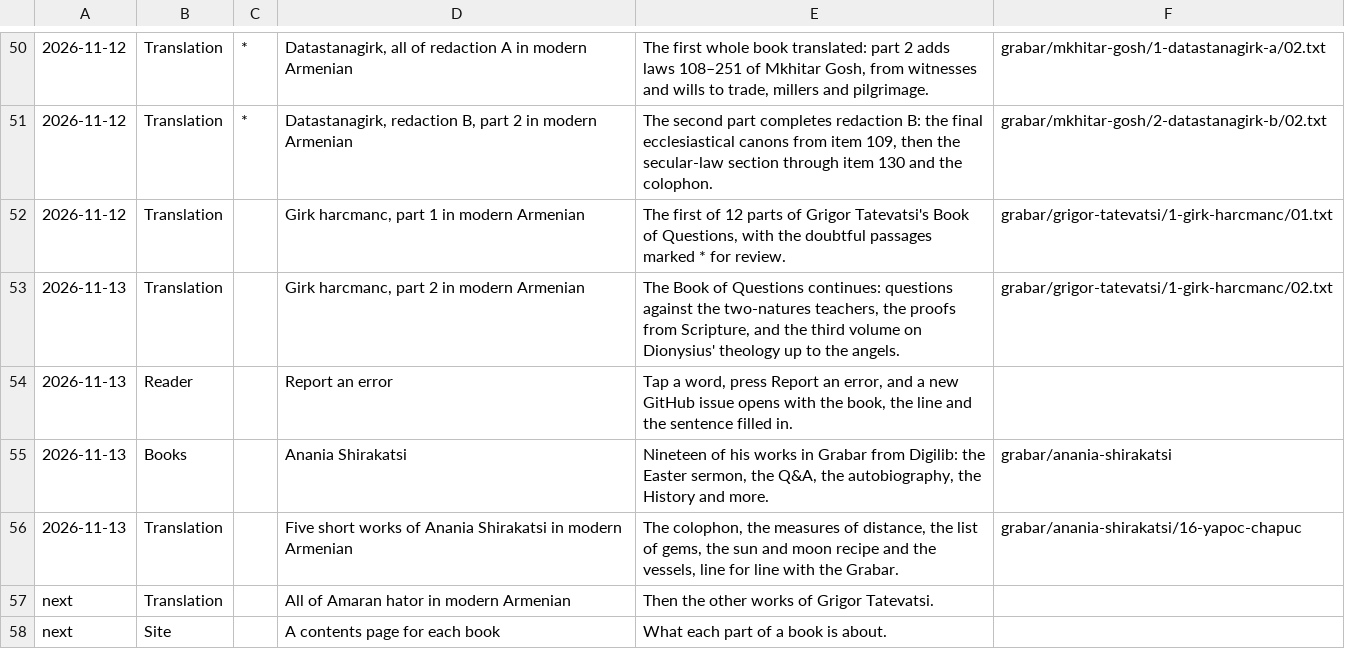
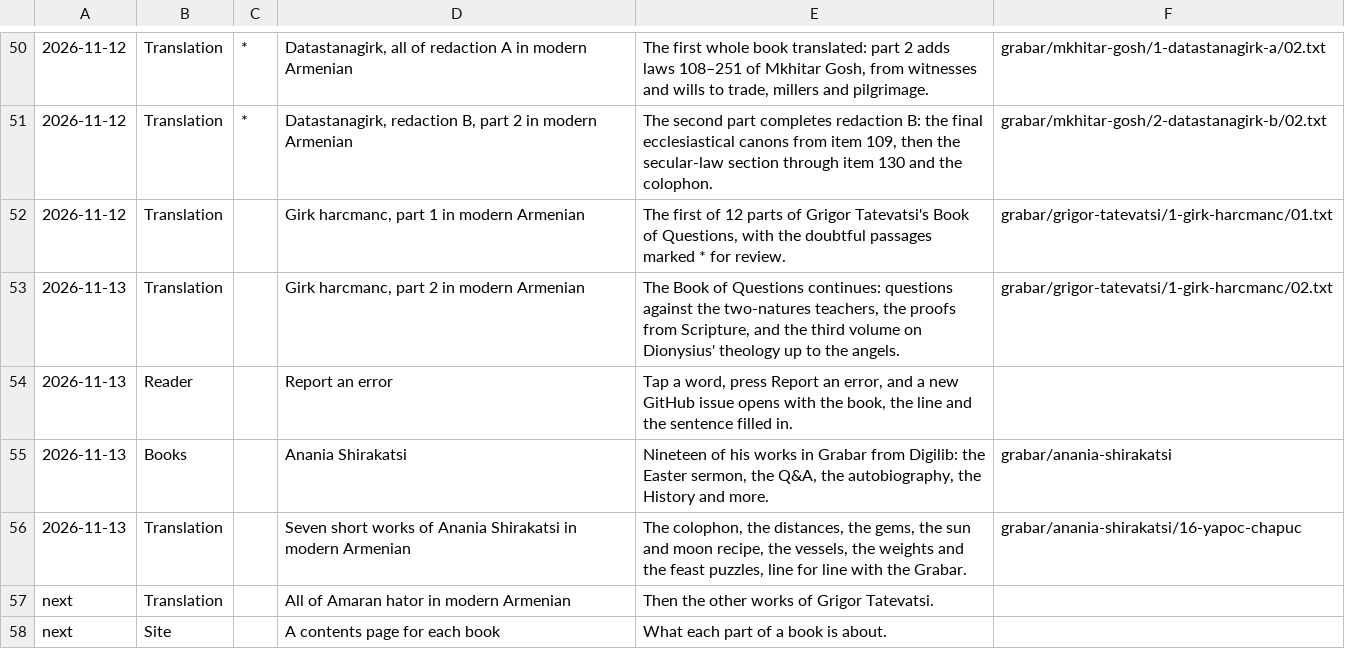
Before and after one commit to serjhnn/nx-gir, a TSV file: timeline.tsv, drawn as a sheet; only a part is shown, gaps mark what is left out.

```diff
--- a/timeline.tsv
+++ b/timeline.tsv
@@ -55,3 +55,3 @@
 2026-11-13	Books		Anania Shirakatsi	Nineteen of his works in Grabar from Digilib: the Easter sermon, the Q&A, the autobiography, the History and more.	grabar/anania-shirakatsi
-2026-11-13	Translation		Five short works of Anania Shirakatsi in modern Armenian	The colophon, the measures of distance, the list of gems, the sun and moon recipe and the vessels, line for line with the Grabar.	grabar/anania-shirakatsi/16-yapoc-chapuc
+2026-11-13	Translation		Seven short works of Anania Shirakatsi in modern Armenian	The colophon, the distances, the gems, the sun and moon recipe, the vessels, the weights and the feast puzzles, line for line with the Grabar.	grabar/anania-shirakatsi/16-yapoc-chapuc
 next	Translation		All of Amaran hator in modern Armenian	Then the other works of Grigor Tatevatsi.	
```
Also changed, not shown: books/TRANSLATIONS.tsv, 6 other files.
